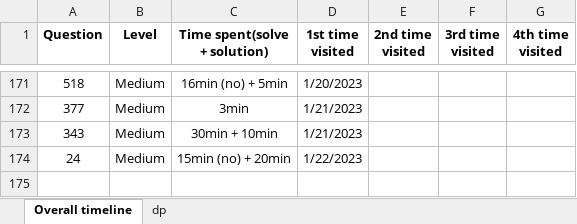
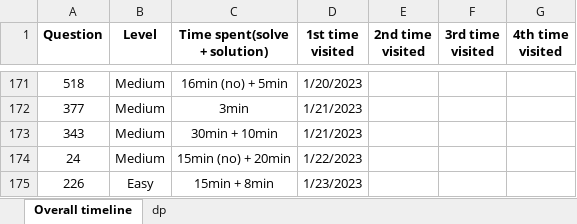
Before and after one commit to JessyZhang533/Leetcode, an Excel workbook: leetcode_progress.xlsx, sheet Overall timeline, drawn as a sheet; only a part is shown, gaps mark what is left out; values as stored, in another font and other column widths than the file's, no borders; conditional formats not drawn; the diff names each change by its address in the sheet, - before the commit and + after, or states it on an @@ line.

```diff
--- a/leetcode_progress.xlsx (sheet Overall timeline)
+++ b/leetcode_progress.xlsx (sheet Overall timeline)
+row 175: 226 | Easy | 15min + 8min | 1/23/2023
```
Also changed, not shown: 1 other file.
